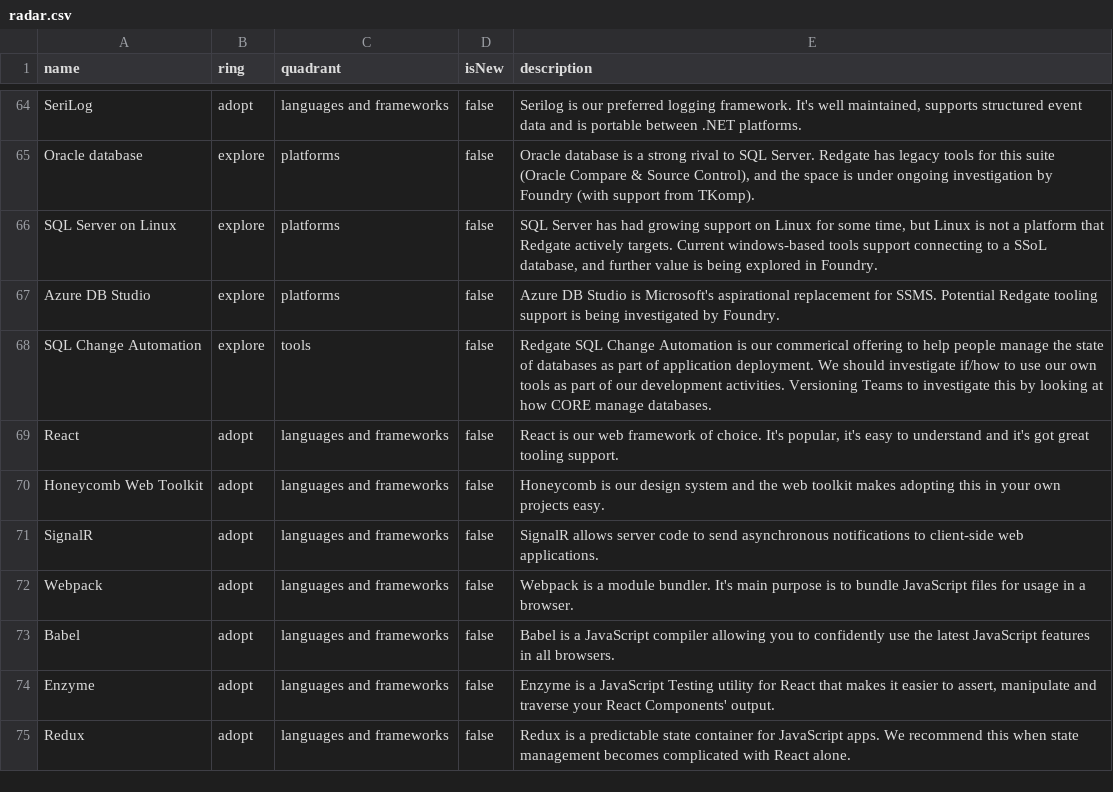
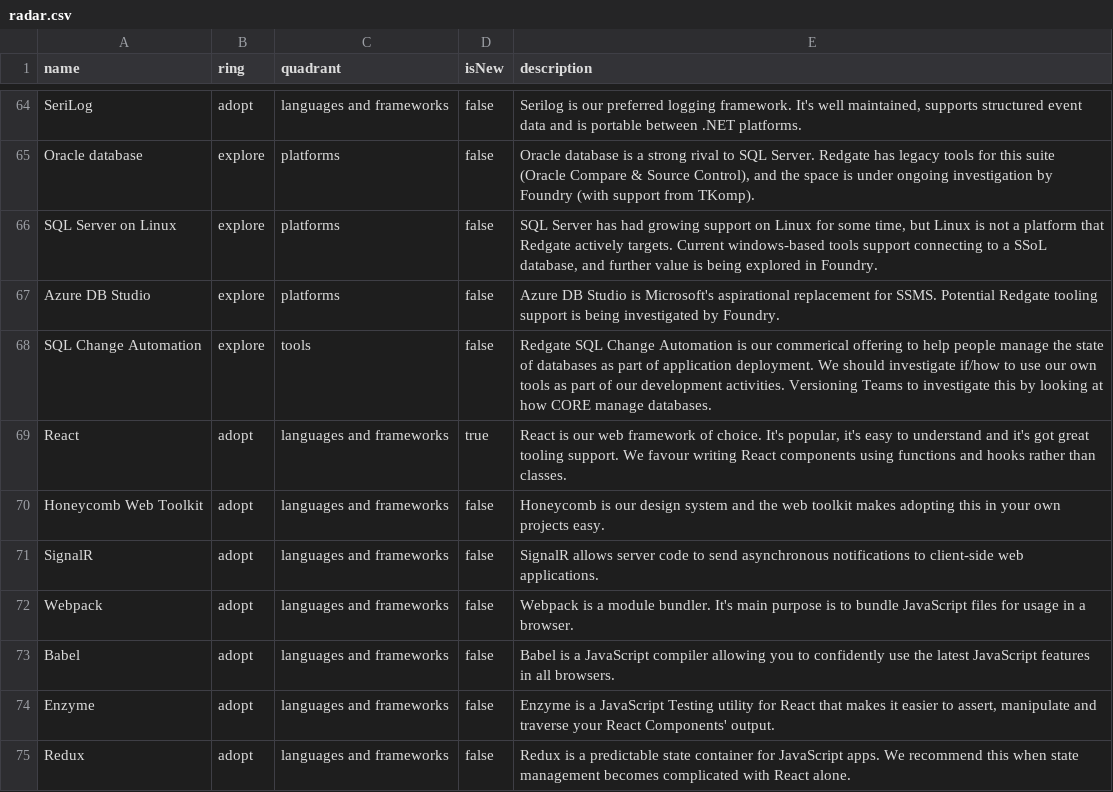
Before and after one commit to red-gate/Tech-Radar, a CSV file: radar.csv, drawn as a sheet; only a part is shown, gaps mark what is left out.

Commit message:
Add a note about using React hooks

```diff
--- a/radar.csv
+++ b/radar.csv
@@ -68,3 +68,3 @@ Azure DB Studio,explore,platforms,false,"Azure DB Studio is Microsoft's aspirati
 SQL Change Automation,explore,tools,false,"Redgate SQL Change Automation is our commerical offering to help people manage the state of databases as part of application deployment. We should investigate if/how to use our own tools as part of our development activities. Versioning Teams to investigate this by looking at how CORE manage databases."
-React,adopt,languages and frameworks,false,"React is our web framework of choice. It's popular, it's easy to understand and it's got great tooling support."
+React,adopt,languages and frameworks,true,"React is our web framework of choice. It's popular, it's easy to understand and it's got great tooling support. We favour writing React components using functions and hooks rather than classes."
 Honeycomb Web Toolkit,adopt,languages and frameworks,false,"Honeycomb is our design system and the web toolkit makes adopting this in your own projects easy."
```
